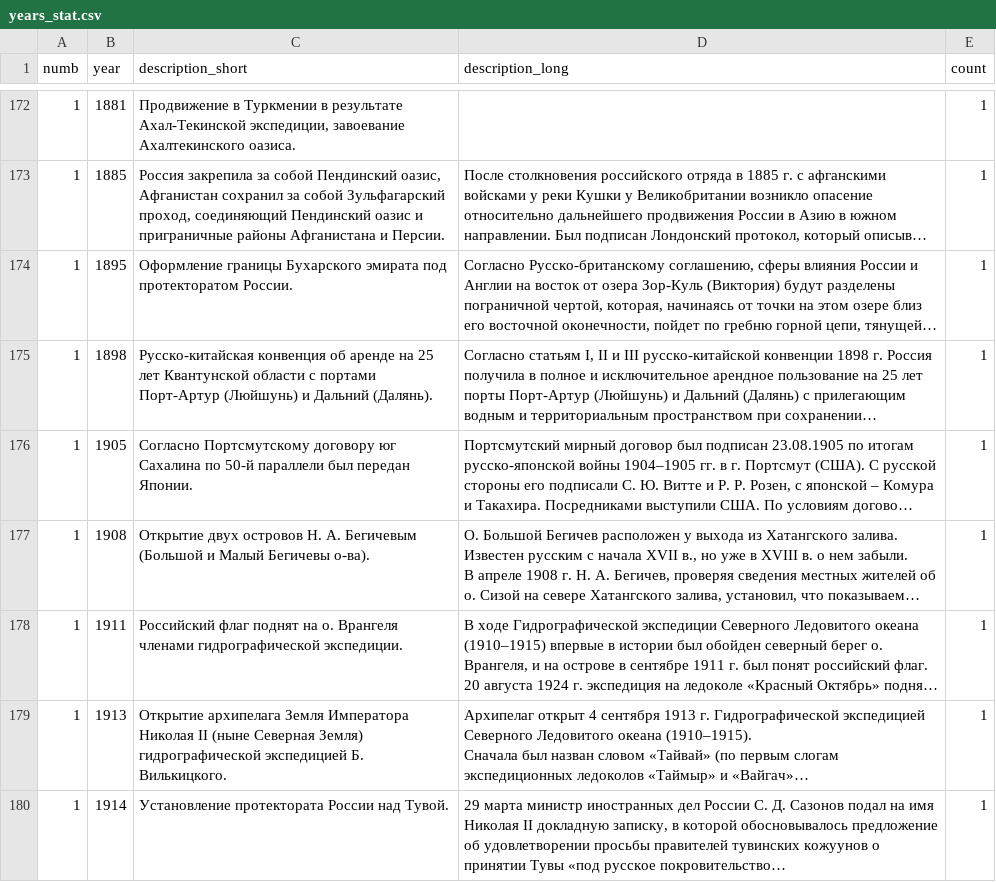
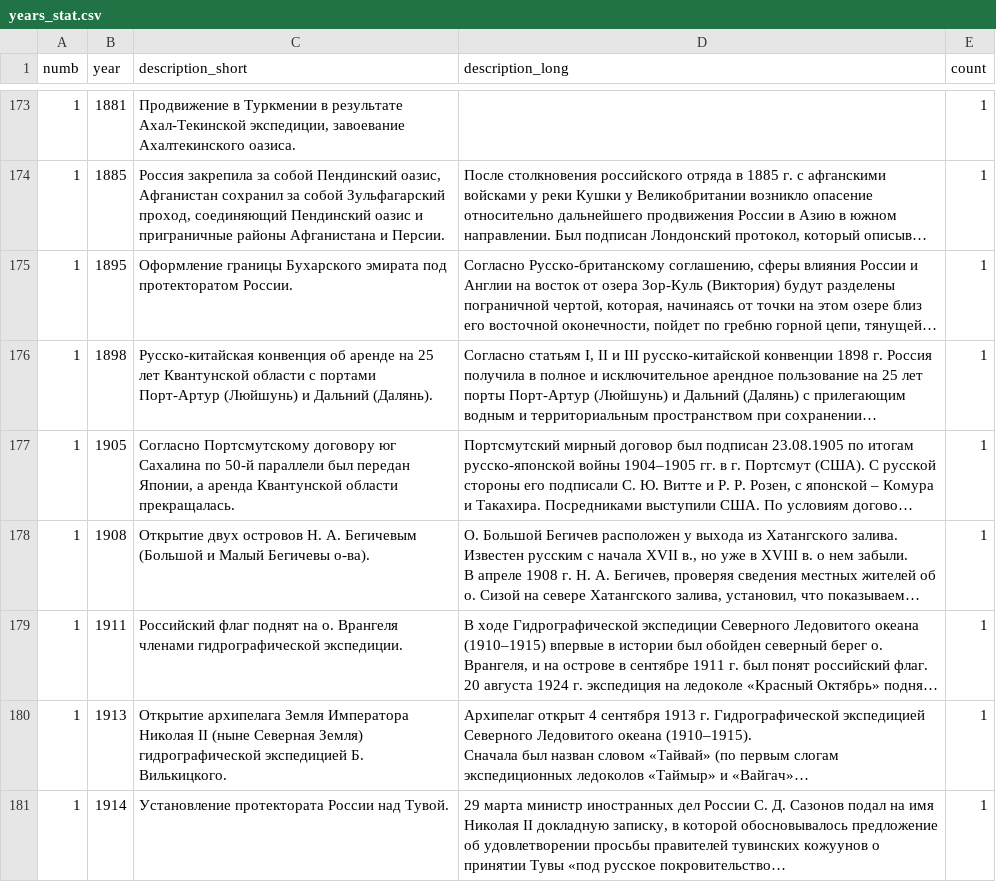
Before and after one commit to nextgis/runivers, a CSV file: src/data/years_stat.csv, drawn as a sheet; only a part is shown, gaps mark what is left out; long unchanged cells end in …; addresses are those after the commit; the diff covers the shown part only; the diff names each change by its address in the sheet, - before the commit and + after, or states it on an @@ line.

```diff
--- a/src/data/years_stat.csv
+++ b/src/data/years_stat.csv
-C177 (description_short): …был передан Японии.
+C177 (description_short): …был передан Японии, а аренда Квантунской области прекращалась.
```
Also changed, not shown: 7 added rows, 6 removed rows and 31 edited cells elsewhere in this file, 2 other files.
